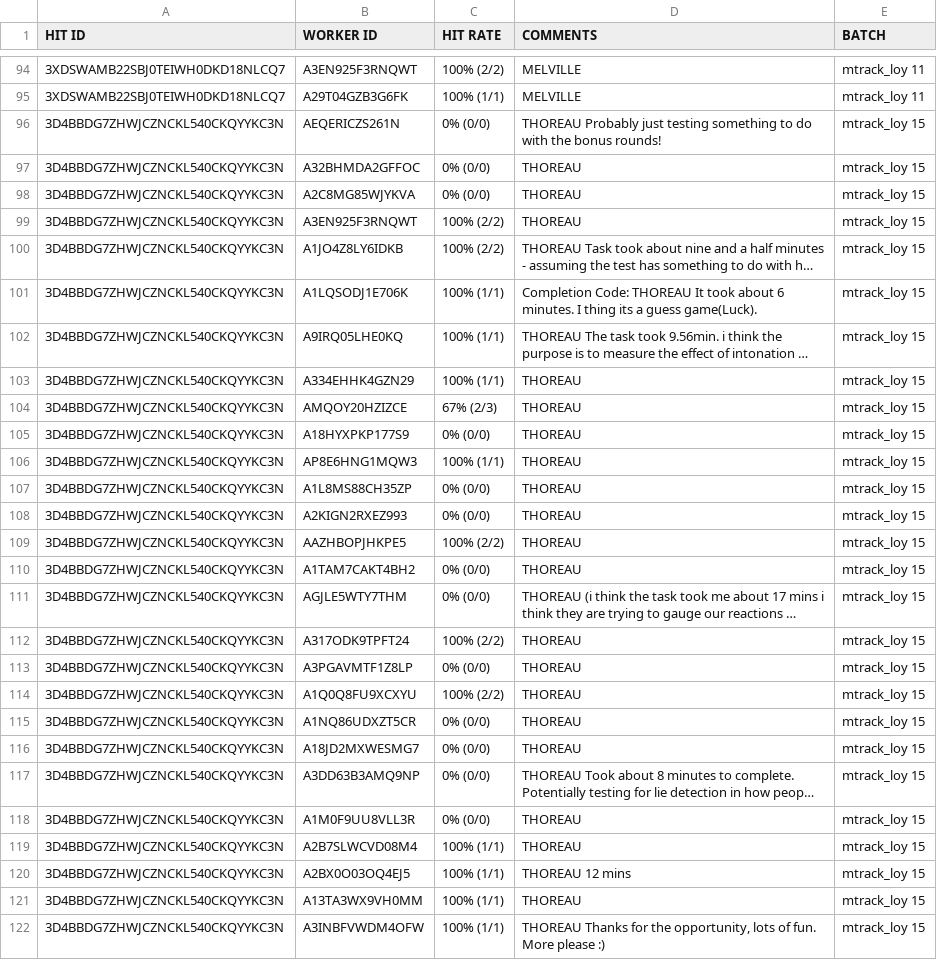
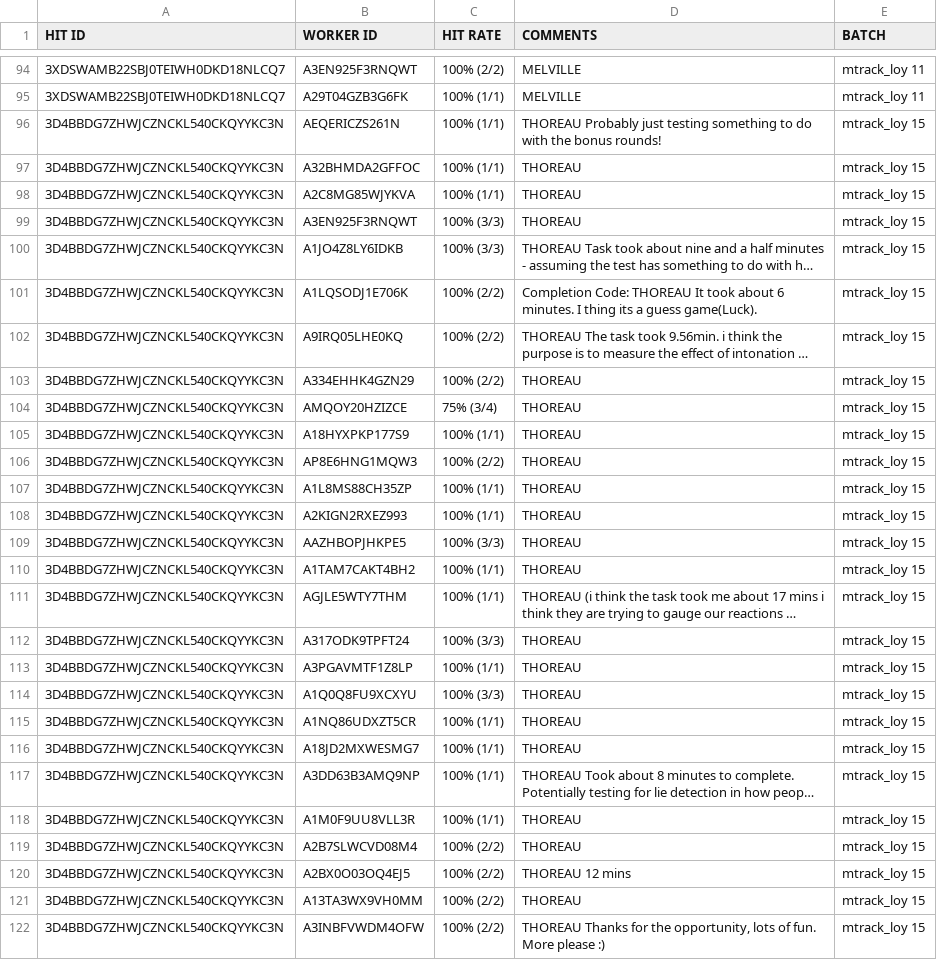
Before and after one commit to josiahpjking/shire_ppls, a CSV file: mturkers.csv, drawn as a sheet; only a part is shown, gaps mark what is left out; long unchanged cells end in …; the diff covers the shown part only; the diff names each change by its address in the sheet, - before the commit and + after, or states it on an @@ line.

```diff
--- a/mturkers.csv
+++ b/mturkers.csv
-C96:C98 (HIT RATE): 0% (0/0)
+C96:C98 (HIT RATE): 100% (1/1)
-C99:C100 (HIT RATE): 100% (2/2)
+C99:C100 (HIT RATE): 100% (3/3)
-C101:C103 (HIT RATE): 100% (1/1)
+C101:C103 (HIT RATE): 100% (2/2)
-C104 (HIT RATE): 67% (2/3)
+C104 (HIT RATE): 75% (3/4)
-C105 (HIT RATE): 0% (0/0)
+C105 (HIT RATE): 100% (1/1)
-C106 (HIT RATE): 100% (1/1)
+C106 (HIT RATE): 100% (2/2)
-C107:C108 (HIT RATE): 0% (0/0)
+C107:C108 (HIT RATE): 100% (1/1)
-C109 (HIT RATE): 100% (2/2)
+C109 (HIT RATE): 100% (3/3)
-C110:C111 (HIT RATE): 0% (0/0)
+C110:C111 (HIT RATE): 100% (1/1)
-C112 (HIT RATE): 100% (2/2)
+C112 (HIT RATE): 100% (3/3)
-C113 (HIT RATE): 0% (0/0)
+C113 (HIT RATE): 100% (1/1)
-C114 (HIT RATE): 100% (2/2)
+C114 (HIT RATE): 100% (3/3)
-C115:C118 (HIT RATE): 0% (0/0)
+C115:C118 (HIT RATE): 100% (1/1)
-C119:C122 (HIT RATE): 100% (1/1)
+C119:C122 (HIT RATE): 100% (2/2)
```
Also changed, not shown: 5 added rows and 13 edited cells elsewhere in this file, qu_data/1052-v11-questionnaire.csv, 3 other files.
